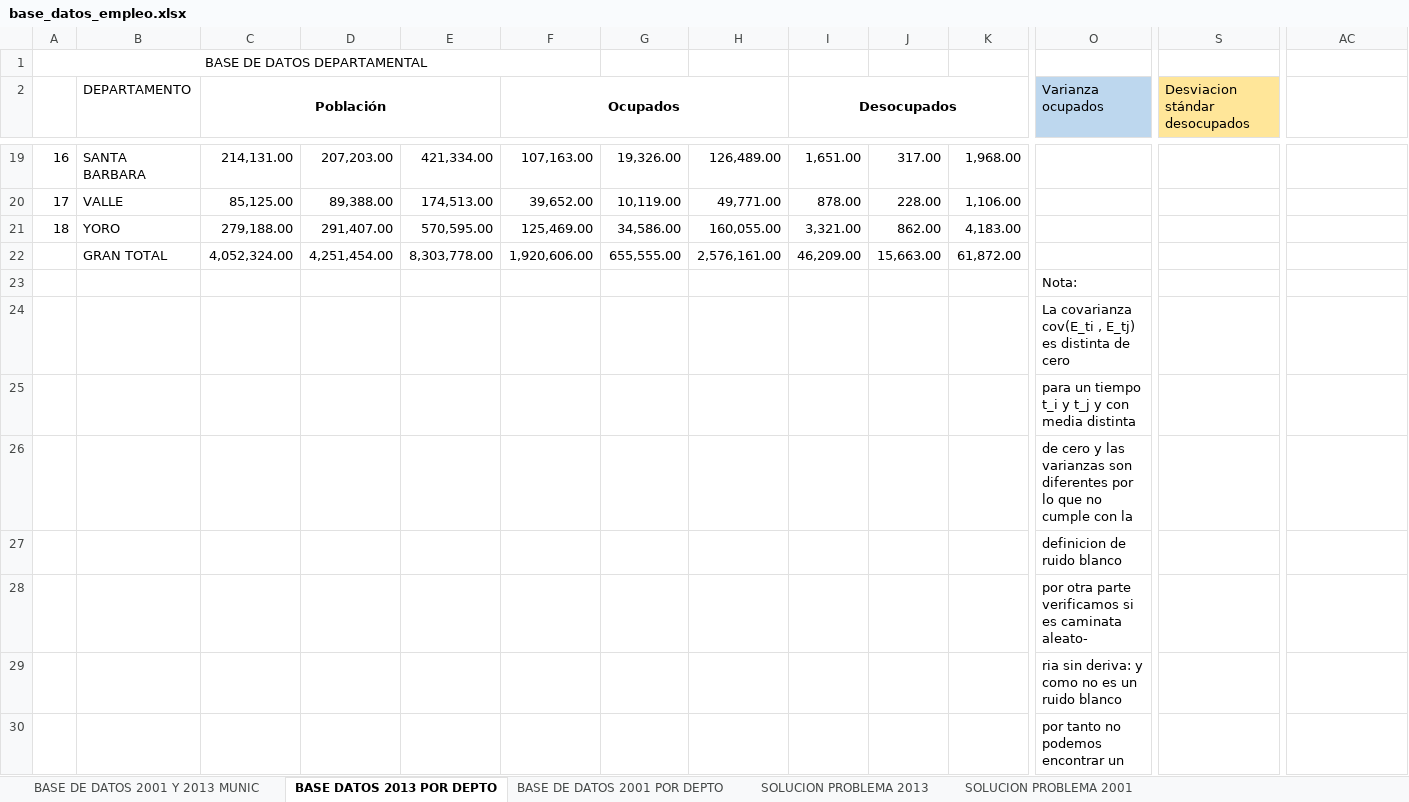
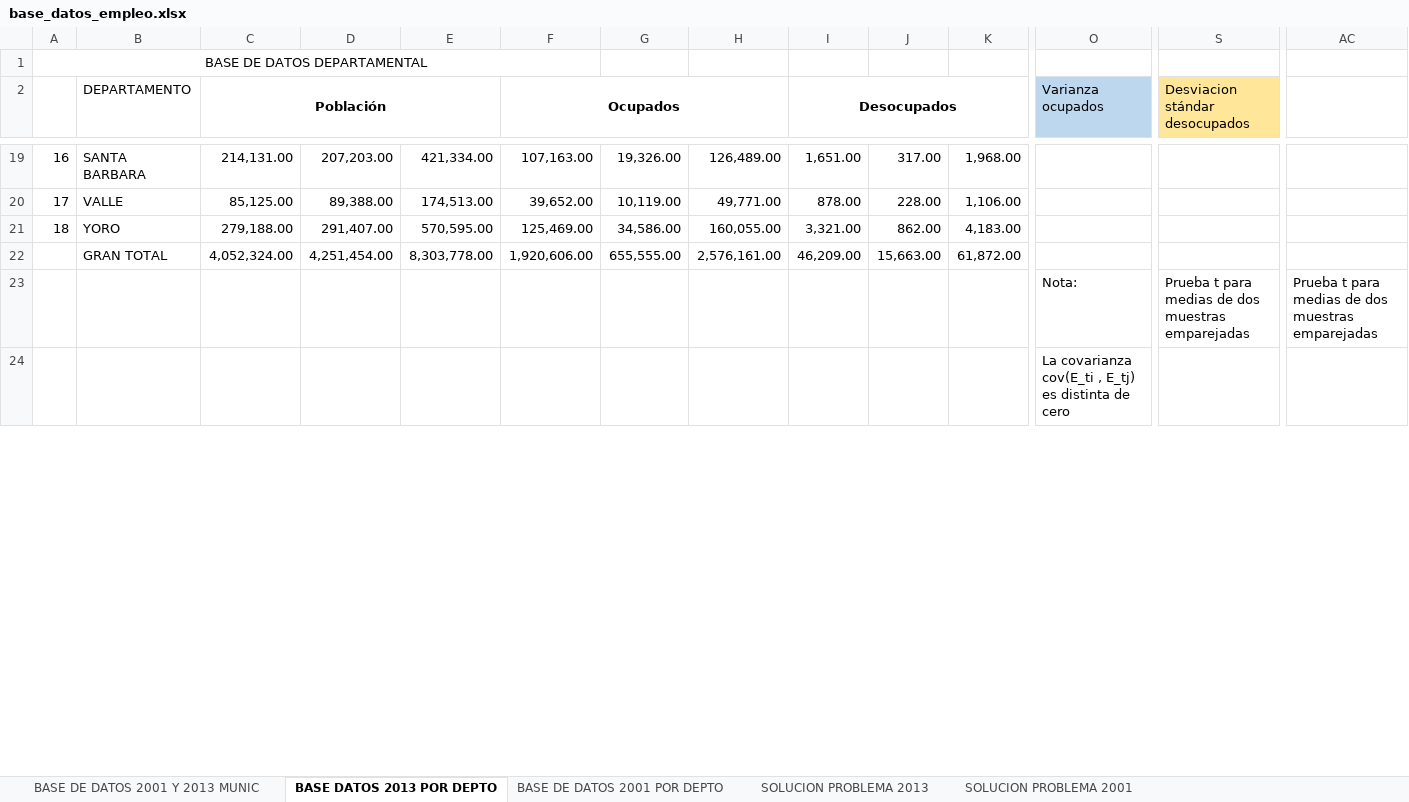
Before and after one commit to Jinestroz/Proyecto_investigacion_semiario, an Excel workbook: Base de datos Python/base_datos_empleo.xlsx, sheet BASE DATOS 2013 POR DEPTO, drawn as a sheet; only a part is shown, gaps mark what is left out; values as stored, in another font and other column widths than the file's, no borders; charts and pictures and table styles not drawn; removed rows and columns are numbered as before the commit, all else as after; rows hold the shown columns only; the diff covers the shown part only; the diff names each change by its address in the sheet, - before the commit and + after, or states it on an @@ line.

Commit message:
Analisis Prueba T y Prueba F
Análisis Regresión Espuria Prueba-t y Prueba-F

```diff
--- a/Base de datos Python/base_datos_empleo.xlsx (sheet BASE DATOS 2013 POR DEPTO)
+++ b/Base de datos Python/base_datos_empleo.xlsx (sheet BASE DATOS 2013 POR DEPTO)
-row 23:  |  |  |  |  |  |  |  |  |  |  | Nota:
+row 23:  |  |  |  |  |  |  |  |  |  |  | Nota: | Prueba t para medias de dos muestras emparejadas | Prueba t para medias de dos muestras emparejadas
-row 25:  |  |  |  |  |  |  |  |  |  |  | para un tiempo t_i y t_j y con media distinta
-row 26:  |  |  |  |  |  |  |  |  |  |  | de cero y las varianzas son diferentes por lo que no cumple con la
-row 27:  |  |  |  |  |  |  |  |  |  |  | definicion de ruido blanco
-row 28:  |  |  |  |  |  |  |  |  |  |  | por otra parte verificamos si es caminata aleato-
-row 29:  |  |  |  |  |  |  |  |  |  |  | ria sin deriva: y como no es un ruido blanco
-row 30:  |  |  |  |  |  |  |  |  |  |  | por tanto no podemos encontrar un
```
Also changed, not shown: 21 added rows, 3 removed rows and 5 edited cells elsewhere in this sheet, charts or pictures, 1 other file.
